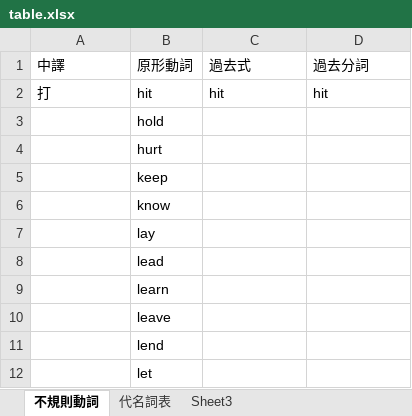
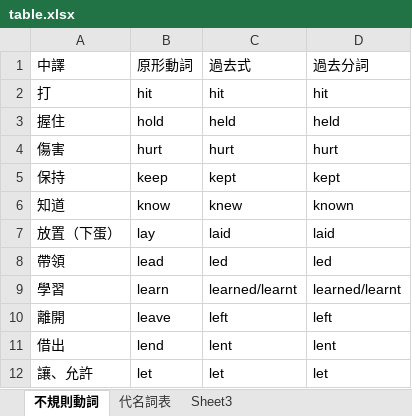
Before and after one commit to bwm0822/study, an Excel workbook: doc/table.xlsx, sheet 不規則動詞, drawn as a sheet; only a part is shown; values as stored, in another font and other column widths than the file's, no borders; the diff covers the shown part only; the diff names each change by its address in the sheet, - before the commit and + after, or states it on an @@ line.

```diff
--- a/doc/table.xlsx (sheet 不規則動詞)
+++ b/doc/table.xlsx (sheet 不規則動詞)
-A3 (中譯): (empty)
+A3 (中譯): 握住
-C3 (過去式): (empty)
+C3 (過去式): held
-D3 (過去分詞): (empty)
+D3 (過去分詞): held
-A4 (中譯): (empty)
+A4 (中譯): 傷害
-C4 (過去式): (empty)
+C4 (過去式): hurt
-D4 (過去分詞): (empty)
+D4 (過去分詞): hurt
-A5 (中譯): (empty)
+A5 (中譯): 保持
-C5 (過去式): (empty)
+C5 (過去式): kept
-D5 (過去分詞): (empty)
+D5 (過去分詞): kept
-A6 (中譯): (empty)
+A6 (中譯): 知道
-C6 (過去式): (empty)
+C6 (過去式): knew
-D6 (過去分詞): (empty)
+D6 (過去分詞): known
-A7 (中譯): (empty)
+A7 (中譯): 放置（下蛋）
-C7 (過去式): (empty)
+C7 (過去式): laid
-D7 (過去分詞): (empty)
+D7 (過去分詞): laid
-A8 (中譯): (empty)
+A8 (中譯): 帶領
-C8 (過去式): (empty)
+C8 (過去式): led
-D8 (過去分詞): (empty)
+D8 (過去分詞): led
-A9 (中譯): (empty)
+A9 (中譯): 學習
-C9 (過去式): (empty)
+C9 (過去式): learned/learnt
-D9 (過去分詞): (empty)
+D9 (過去分詞): learned/learnt
-A10 (中譯): (empty)
+A10 (中譯): 離開
-C10 (過去式): (empty)
+C10 (過去式): left
-D10 (過去分詞): (empty)
+D10 (過去分詞): left
-A11 (中譯): (empty)
+A11 (中譯): 借出
-C11 (過去式): (empty)
+C11 (過去式): lent
-D11 (過去分詞): (empty)
+D11 (過去分詞): lent
-A12 (中譯): (empty)
+A12 (中譯): 讓、允許
-C12 (過去式): (empty)
+C12 (過去式): let
-D12 (過去分詞): (empty)
+D12 (過去分詞): let
```
Also changed, not shown: 2 removed rows and 138 edited cells elsewhere in this sheet, 4 other files.
